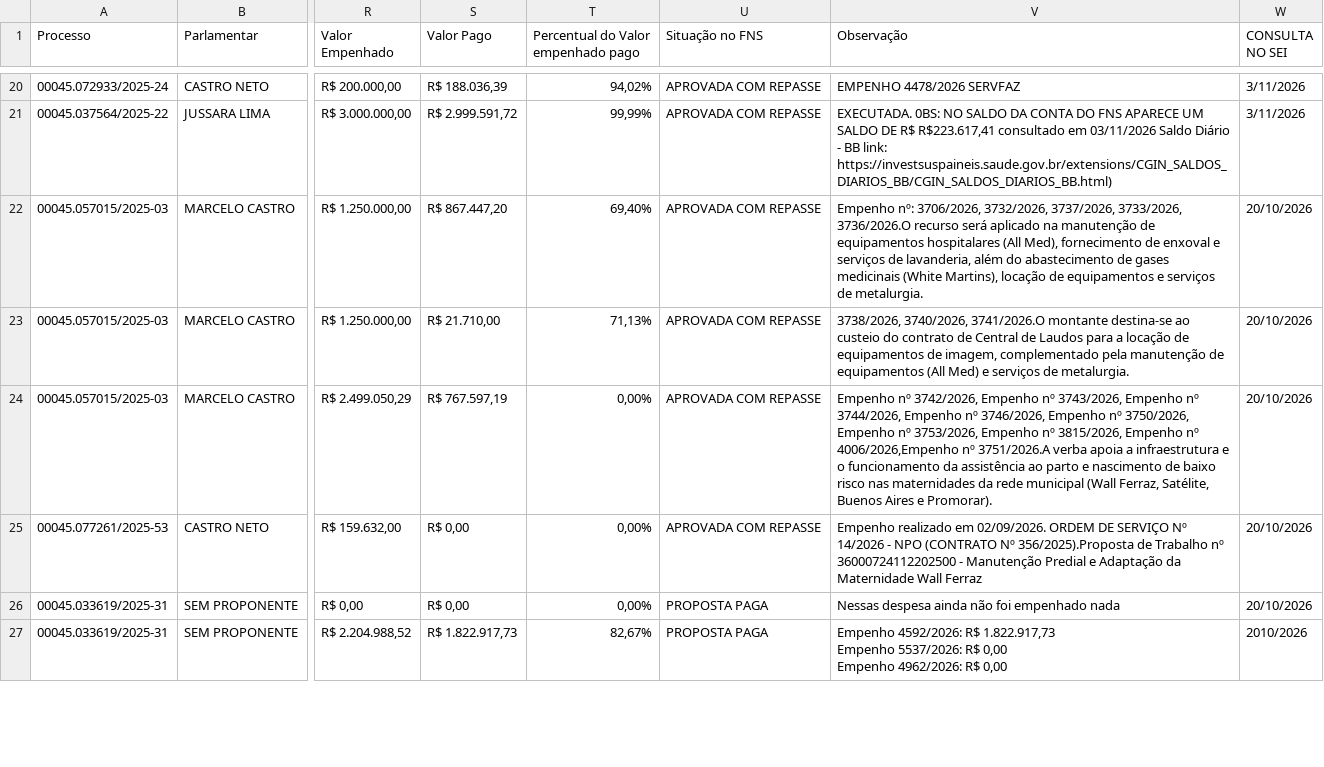
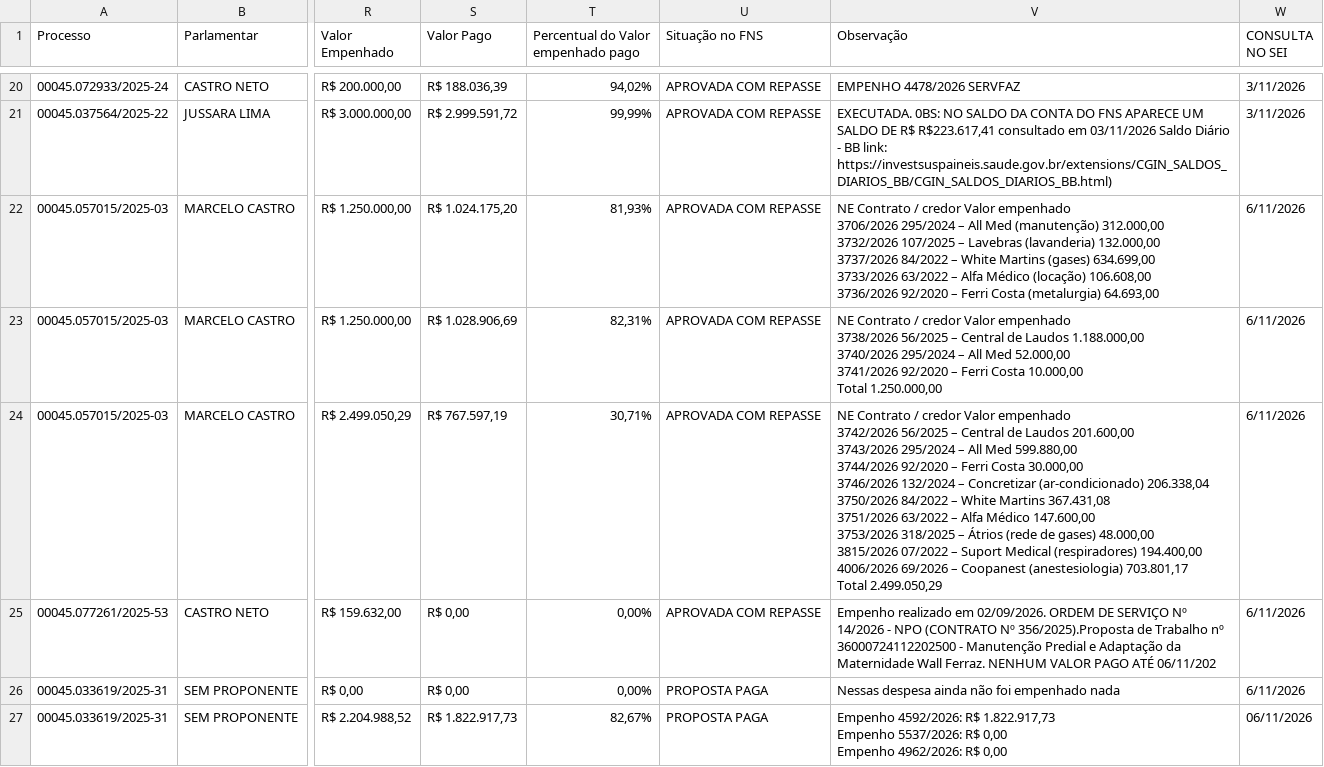
Before and after one commit to danylogalisa-pro/dashboard-emendas-federal, a CSV file: data/emendas.csv, drawn as a sheet; only a part is shown, gaps mark what is left out; ↵ is a line break in a cell; the diff covers the shown part only; the diff names each change by its address in the sheet, - before the commit and + after, or states it on an @@ line.

```diff
--- a/data/emendas.csv
+++ b/data/emendas.csv
-S22 (Valor Pago): R$ 867.447,20
+S22 (Valor Pago): R$ 1.024.175,20
-T22: 69,40%
+T22: 81,93%
-V22 (Observação): Empenho nº: 3706/2026, 3732/2026, 3737/2026, 3733/2026, 3736/2026.O recurso será aplicado na manutenção de equipamentos hospitalares (All Med), fornecimento de enxoval e serviços de lavanderia, além do abastecimento de gases medicinais (White Martins), locação de equipamentos e serviços de metalurgia.
+V22 (Observação): NE Contrato / credor Valor empenhado ↵ 3706/2026 295/2024 – All Med (manutenção) 312.000,00 ↵ 3732/2026 107/2025 – Lavebras (lavanderia) 132.000,00 ↵ 3737/2026 84/2022 – White Martins (gases) 634.699,00 ↵ 3733/2026 63/2022 – Alfa Médico (locação) 106.608,00 ↵ 3736/2026 92/2020 – Ferri Costa (metalurgia) 64.693,00
-W22:W26 (CONSULTA NO SEI): 20/10/2026
+W22:W26 (CONSULTA NO SEI): 6/11/2026
-S23 (Valor Pago): R$ 21.710,00
+S23 (Valor Pago): R$ 1.028.906,69
-T23: 71,13%
+T23: 82,31%
-V23 (Observação): 3738/2026, 3740/2026, 3741/2026.O montante destina-se ao custeio do contrato de Central de Laudos para a locação de equipamentos de imagem, complementado pela manutenção de equipamentos (All Med) e serviços de metalurgia.
+V23 (Observação): NE Contrato / credor Valor empenhado ↵ 3738/2026 56/2025 – Central de Laudos 1.188.000,00 ↵ 3740/2026 295/2024 – All Med 52.000,00 ↵ 3741/2026 92/2020 – Ferri Costa 10.000,00 ↵ Total 1.250.000,00
-T24: 0,00%
+T24: 30,71%
-V24 (Observação): Empenho nº 3742/2026, Empenho nº 3743/2026, Empenho nº 3744/2026, Empenho nº 3746/2026, Empenho nº 3750/2026, Empenho nº 3753/2026, Empenho nº 3815/2026, Empenho nº 4006/2026,Empenho nº 3751/2026.A verba apoia a infraestrutura e o funcionamento da assistência ao parto e nascimento de baixo risco nas maternidades da rede municipal (Wall Ferraz, Satélite, Buenos Aires e Promorar).
+V24 (Observação): NE Contrato / credor Valor empenhado ↵ 3742/2026 56/2025 – Central de Laudos 201.600,00 ↵ 3743/2026 295/2024 – All Med 599.880,00 ↵ 3744/2026 92/2020 – Ferri Costa 30.000,00 ↵ 3746/2026 132/2024 – Concretizar (ar-condicionado) 206.338,04 ↵ 3750/2026 84/2022 – White Martins 367.431,08 ↵ 3751/2026 63/2022 – Alfa Médico 147.600,00 ↵ 3753/2026 318/2025 – Átrios (rede de gases) 48.000,00 ↵ 3815/2026 07/2022 – Suport Medical (respiradores) 194.400,00 ↵ 4006/2026 69/2026 – Coopanest (anestesiologia) 703.801,17 ↵ Total 2.499.050,29
-V25 (Observação): …Maternidade Wall Ferraz
+V25 (Observação): …Maternidade Wall Ferraz. NENHUM VALOR PAGO ATÉ 06/11/202
-W27 (CONSULTA NO SEI): 2010/2026
+W27 (CONSULTA NO SEI): 06/11/2026
```
Also changed, not shown: 22 edited cells elsewhere in this file, 1 other file.
